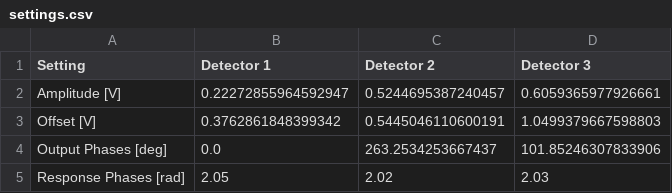
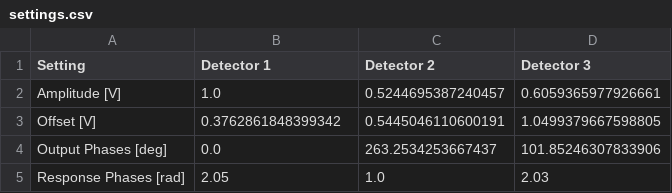
Before and after one commit to bilaljo/MiniPTI, a CSV file: minipti/algorithm/configs/settings.csv, drawn as a sheet.

```diff
--- a/minipti/algorithm/configs/settings.csv
+++ b/minipti/algorithm/configs/settings.csv
@@ -1,5 +1,5 @@
 Setting,Detector 1,Detector 2,Detector 3
-Amplitude [V],0.22272855964592947,0.5244695387240457,0.6059365977926661
-Offset [V],0.3762861848399342,0.5445046110600191,1.0499379667598803
+Amplitude [V],1.0,0.5244695387240457,0.6059365977926661
+Offset [V],0.3762861848399342,0.5445046110600191,1.0499379667598805
 Output Phases [deg],0.0,263.2534253667437,101.85246307833906
-Response Phases [rad],2.05,2.02,2.03
+Response Phases [rad],2.05,1.0,2.03
```
Also changed, not shown: 3 other files.
